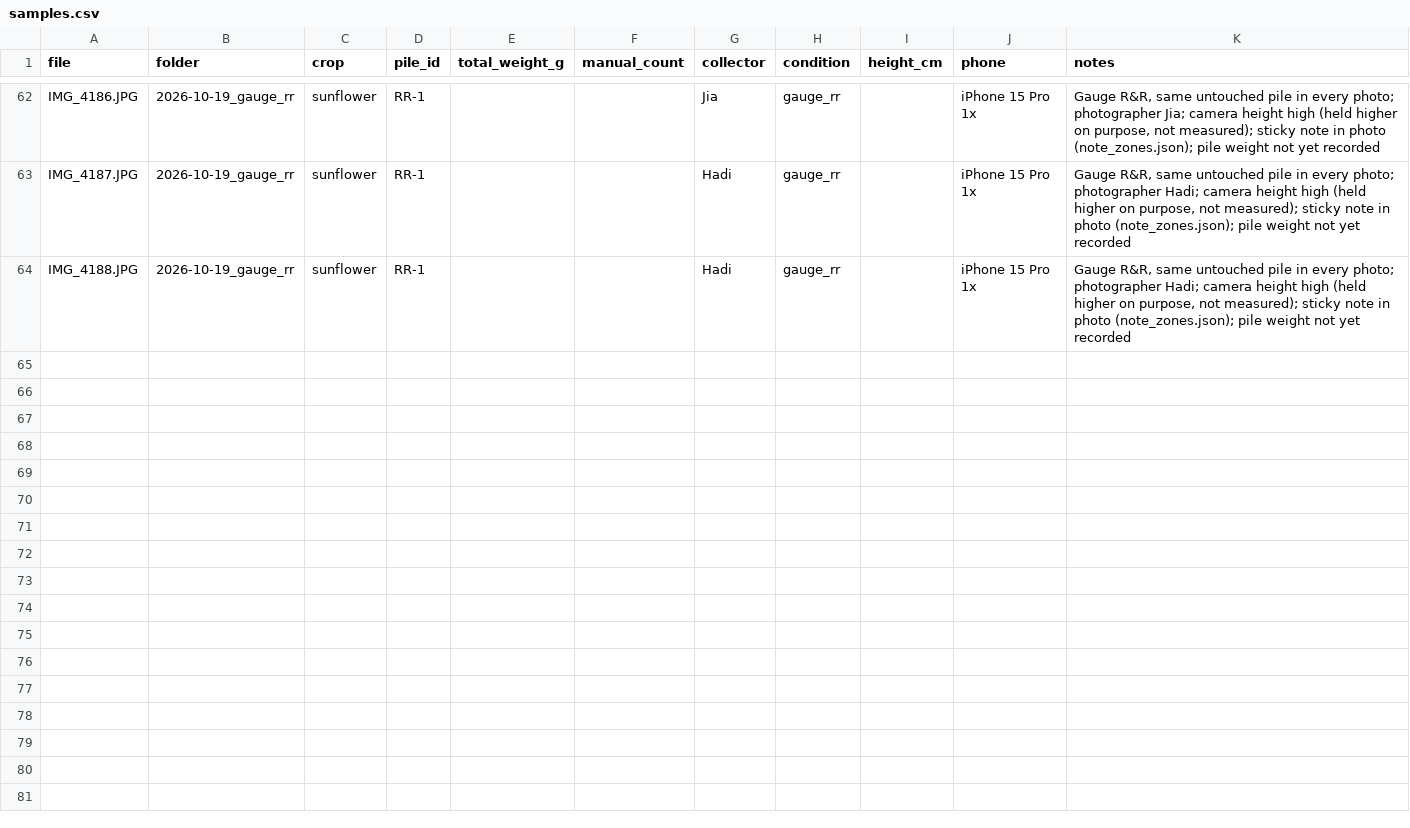
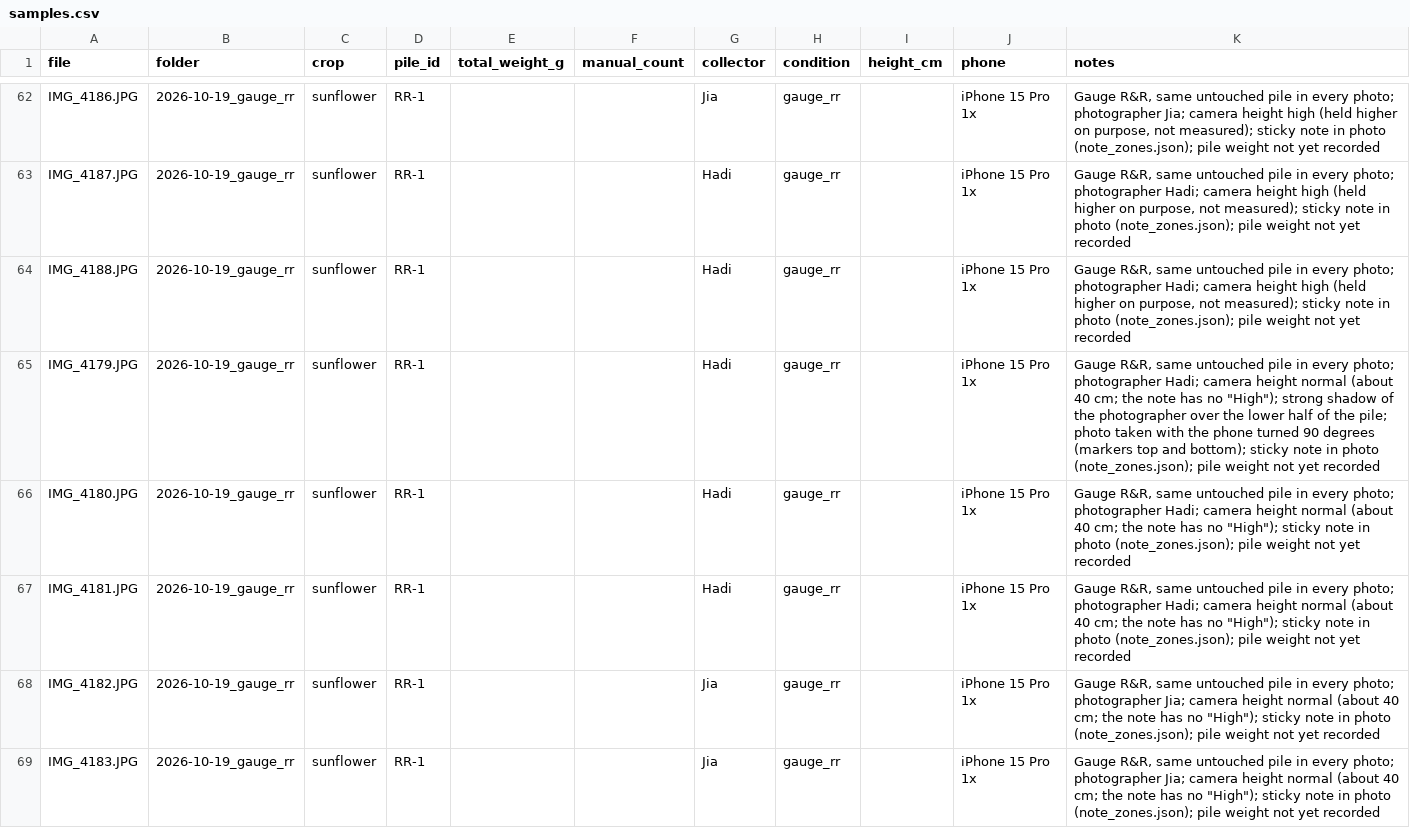
Before and after one commit to HadiNasooti/cnh-sunflower-weight, a CSV file: data/samples.csv, drawn as a sheet; only a part is shown, gaps mark what is left out; the diff names each change by its address in the sheet, - before the commit and + after, or states it on an @@ line.

Commit message:
Gauge R&R: add IMG_4179-4183 (iPhone 15 Pro, normal height; GPS removed, note outlines added)

```diff
--- a/data/samples.csv
+++ b/data/samples.csv
+row 65: IMG_4179.JPG | 2026-10-19_gauge_rr | sunflower | RR-1 |  |  | Hadi | gauge_rr |  | iPhone 15 Pro 1x | Gauge R&R, same untouched pile in every photo; photographer Hadi; camera height normal (about 40 cm; the note has no "High"); strong shadow of the photographer over the lower half of the pile; photo taken with the phone turned 90 degrees (markers top and bottom); sticky note in photo (note_zones.json); pile weight not yet recorded
+row 66: IMG_4180.JPG | 2026-10-19_gauge_rr | sunflower | RR-1 |  |  | Hadi | gauge_rr |  | iPhone 15 Pro 1x | Gauge R&R, same untouched pile in every photo; photographer Hadi; camera height normal (about 40 cm; the note has no "High"); sticky note in photo (note_zones.json); pile weight not yet recorded
+row 67: IMG_4181.JPG | 2026-10-19_gauge_rr | sunflower | RR-1 |  |  | Hadi | gauge_rr |  | iPhone 15 Pro 1x | Gauge R&R, same untouched pile in every photo; photographer Hadi; camera height normal (about 40 cm; the note has no "High"); sticky note in photo (note_zones.json); pile weight not yet recorded
+row 68: IMG_4182.JPG | 2026-10-19_gauge_rr | sunflower | RR-1 |  |  | Jia | gauge_rr |  | iPhone 15 Pro 1x | Gauge R&R, same untouched pile in every photo; photographer Jia; camera height normal (about 40 cm; the note has no "High"); sticky note in photo (note_zones.json); pile weight not yet recorded
+row 69: IMG_4183.JPG | 2026-10-19_gauge_rr | sunflower | RR-1 |  |  | Jia | gauge_rr |  | iPhone 15 Pro 1x | Gauge R&R, same untouched pile in every photo; photographer Jia; camera height normal (about 40 cm; the note has no "High"); sticky note in photo (note_zones.json); pile weight not yet recorded
```
Also changed, not shown: 6 other files.
